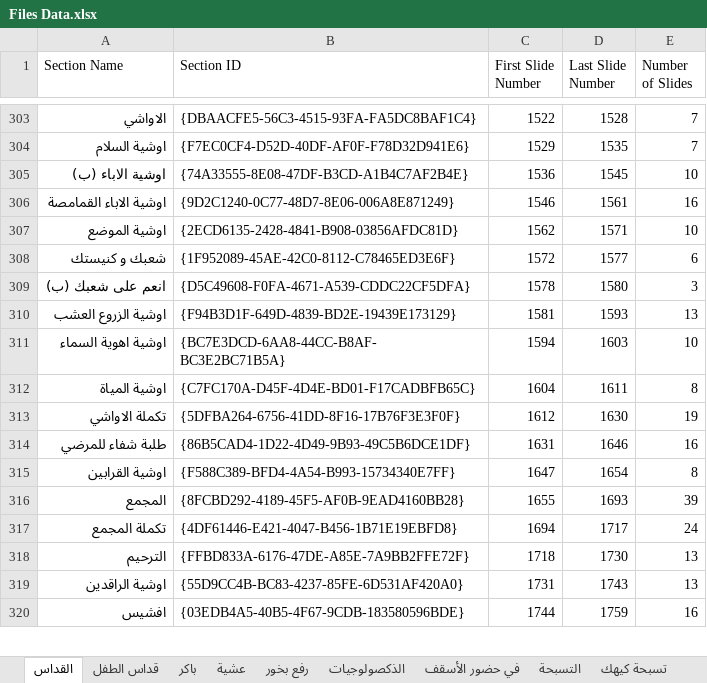
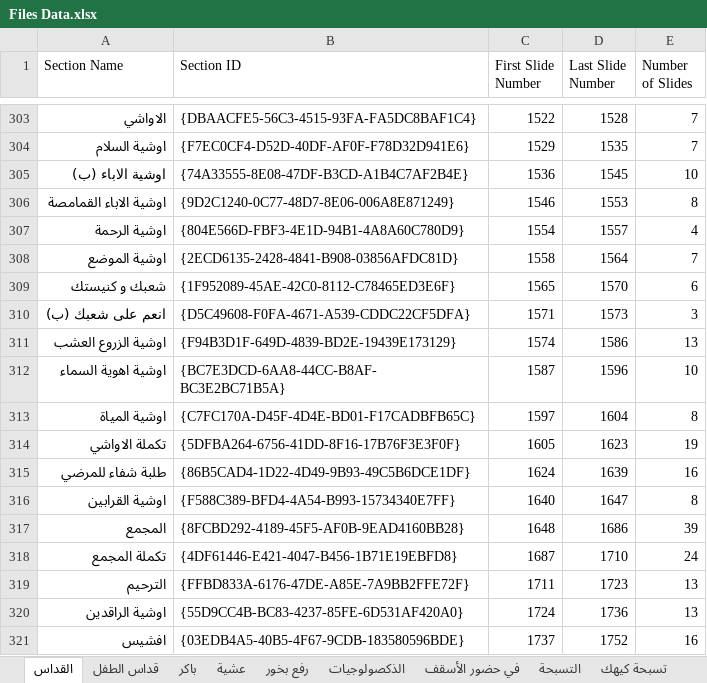
Before and after one commit to johnwassfy/St.Mary-Maadi-Liturgies, an Excel workbook: Files Data.xlsx, sheet القداس, drawn as a sheet; only a part is shown, gaps mark what is left out; values as stored, in another font and other column widths than the file's, no borders; addresses are those after the commit; the diff covers the shown part only; the diff names each change by its address in the sheet, - before the commit and + after, or states it on an @@ line.

```diff
--- a/Files Data.xlsx (sheet القداس)
+++ b/Files Data.xlsx (sheet القداس)
-D306 (Last Slide Number): 1561
+D306 (Last Slide Number): 1553
-E306 (Number of Slides): 16
+E306 (Number of Slides): 8
+row 307: اوشية الرحمة | {804E566D-FBF3-4E1D-94B1-4A8A60C780D9} | 1554 | 1557 | 4
-C308 (First Slide Number): 1562
+C308 (First Slide Number): 1558
-D308 (Last Slide Number): 1571
+D308 (Last Slide Number): 1564
-E308 (Number of Slides): 10
+E308 (Number of Slides): 7
-C309 (First Slide Number): 1572
+C309 (First Slide Number): 1565
-D309 (Last Slide Number): 1577
+D309 (Last Slide Number): 1570
-C310 (First Slide Number): 1578
+C310 (First Slide Number): 1571
-D310 (Last Slide Number): 1580
+D310 (Last Slide Number): 1573
-C311 (First Slide Number): 1581
+C311 (First Slide Number): 1574
-D311 (Last Slide Number): 1593
+D311 (Last Slide Number): 1586
-C312 (First Slide Number): 1594
+C312 (First Slide Number): 1587
-D312 (Last Slide Number): 1603
+D312 (Last Slide Number): 1596
-C313 (First Slide Number): 1604
+C313 (First Slide Number): 1597
-D313 (Last Slide Number): 1611
+D313 (Last Slide Number): 1604
-C314 (First Slide Number): 1612
+C314 (First Slide Number): 1605
-D314 (Last Slide Number): 1630
+D314 (Last Slide Number): 1623
-C315 (First Slide Number): 1631
+C315 (First Slide Number): 1624
-D315 (Last Slide Number): 1646
+D315 (Last Slide Number): 1639
-C316 (First Slide Number): 1647
+C316 (First Slide Number): 1640
-D316 (Last Slide Number): 1654
+D316 (Last Slide Number): 1647
-C317 (First Slide Number): 1655
+C317 (First Slide Number): 1648
-D317 (Last Slide Number): 1693
+D317 (Last Slide Number): 1686
-C318 (First Slide Number): 1694
+C318 (First Slide Number): 1687
-D318 (Last Slide Number): 1717
+D318 (Last Slide Number): 1710
-C319 (First Slide Number): 1718
+C319 (First Slide Number): 1711
-D319 (Last Slide Number): 1730
+D319 (Last Slide Number): 1723
-C320 (First Slide Number): 1731
+C320 (First Slide Number): 1724
-D320 (Last Slide Number): 1743
+D320 (Last Slide Number): 1736
-C321 (First Slide Number): 1744
+C321 (First Slide Number): 1737
-D321 (Last Slide Number): 1759
+D321 (Last Slide Number): 1752
```
Also changed, not shown: 318 edited cells elsewhere in this sheet, sheet رفع بخور, sheet التسبحة, Tables.xlsx, 10 other files.
